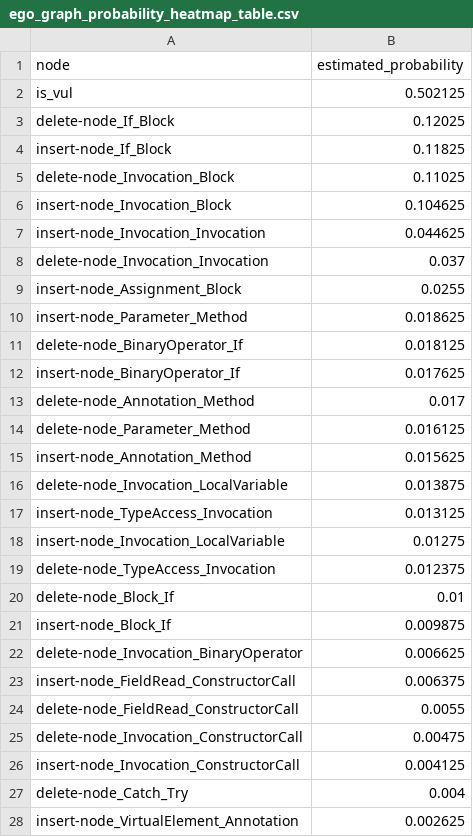
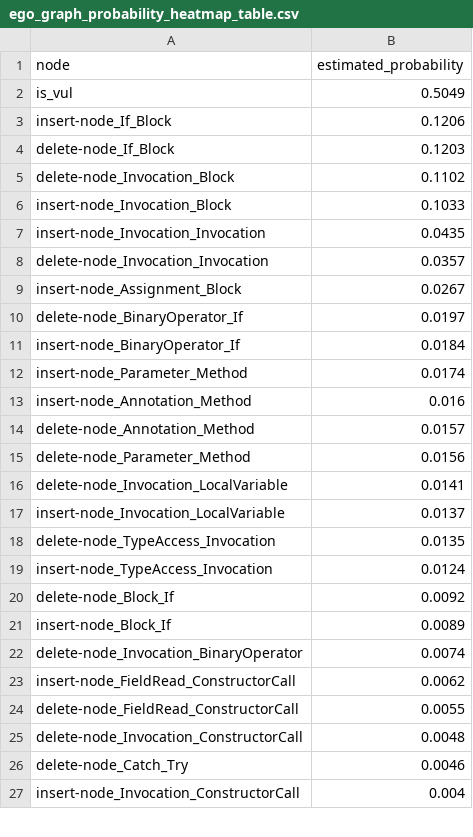
Before and after one commit to Murdock135/research-mevavul_diff_analysis, a CSV file: data/results/paper/tables/ego_graph_probability_heatmap_table.csv, drawn as a sheet; only a part is shown; the diff covers the shown part only.

Commit message:
CPD heatmaps for ancestors (bn1_visualization.ipynb)

```diff
--- a/data/results/paper/tables/ego_graph_probability_heatmap_table.csv
+++ b/data/results/paper/tables/ego_graph_probability_heatmap_table.csv
@@ -1,28 +1,27 @@
 node,estimated_probability
-is_vul,0.502125
-delete-node_If_Block,0.12025
-insert-node_If_Block,0.11825
-delete-node_Invocation_Block,0.11025
-insert-node_Invocation_Block,0.104625
-insert-node_Invocation_Invocation,0.044625
-delete-node_Invocation_Invocation,0.037
-insert-node_Assignment_Block,0.0255
-insert-node_Parameter_Method,0.018625
-delete-node_BinaryOperator_If,0.018125
-insert-node_BinaryOperator_If,0.017625
-delete-node_Annotation_Method,0.017
-delete-node_Parameter_Method,0.016125
-insert-node_Annotation_Method,0.015625
-delete-node_Invocation_LocalVariable,0.013875
-insert-node_TypeAccess_Invocation,0.013125
-insert-node_Invocation_LocalVariable,0.01275
-delete-node_TypeAccess_Invocation,0.012375
-delete-node_Block_If,0.01
-insert-node_Block_If,0.009875
-delete-node_Invocation_BinaryOperator,0.006625
-insert-node_FieldRead_ConstructorCall,0.006375
+is_vul,0.5049
+insert-node_If_Block,0.1206
+delete-node_If_Block,0.1203
+delete-node_Invocation_Block,0.1102
+insert-node_Invocation_Block,0.1033
+insert-node_Invocation_Invocation,0.0435
+delete-node_Invocation_Invocation,0.0357
+insert-node_Assignment_Block,0.0267
+delete-node_BinaryOperator_If,0.0197
+insert-node_BinaryOperator_If,0.0184
+insert-node_Parameter_Method,0.0174
+insert-node_Annotation_Method,0.016
+delete-node_Annotation_Method,0.0157
+delete-node_Parameter_Method,0.0156
+delete-node_Invocation_LocalVariable,0.0141
+insert-node_Invocation_LocalVariable,0.0137
+delete-node_TypeAccess_Invocation,0.0135
+insert-node_TypeAccess_Invocation,0.0124
+delete-node_Block_If,0.0092
+insert-node_Block_If,0.0089
+delete-node_Invocation_BinaryOperator,0.0074
+insert-node_FieldRead_ConstructorCall,0.0062
 delete-node_FieldRead_ConstructorCall,0.0055
-delete-node_Invocation_ConstructorCall,0.00475
-insert-node_Invocation_ConstructorCall,0.004125
-delete-node_Catch_Try,0.004
-insert-node_VirtualElement_Annotation,0.002625
+delete-node_Invocation_ConstructorCall,0.0048
+delete-node_Catch_Try,0.0046
+insert-node_Invocation_ConstructorCall,0.004
```
Also changed, not shown: 2 added rows, 1 removed row and 4 edited cells elsewhere in this file, data/results/paper/tables/cpd_implied_correlation_matrix.csv, 10 other files.
